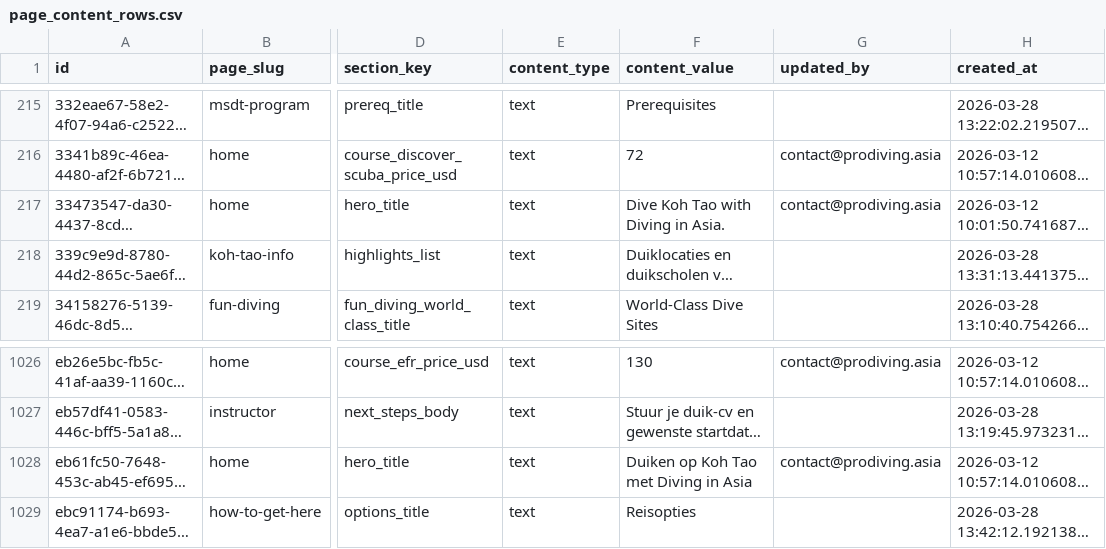
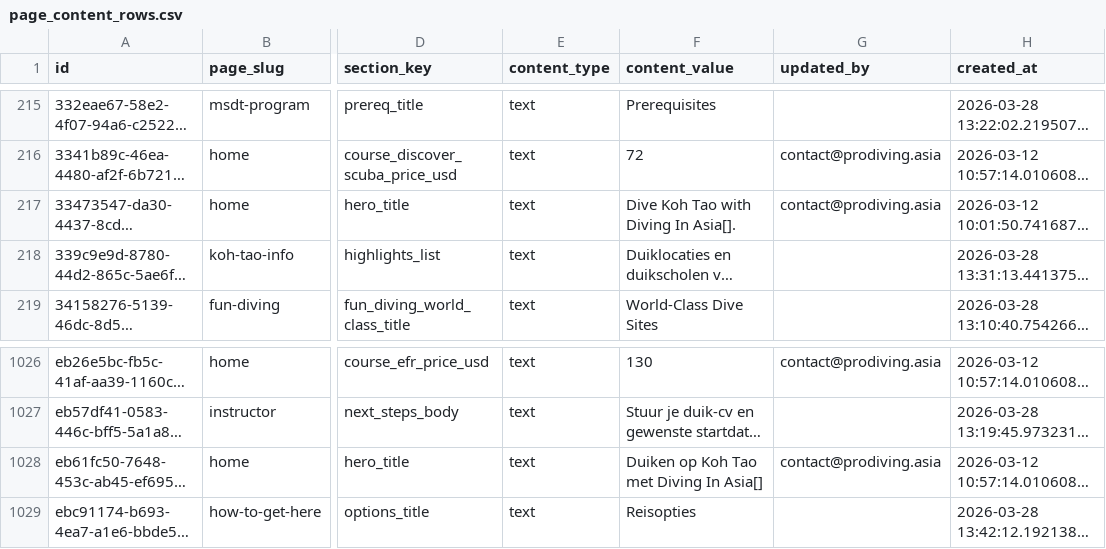
Before and after one commit to one-media-asia/hack, a CSV file: page_content_rows.csv, drawn as a sheet; only a part is shown, gaps mark what is left out; long unchanged cells end in …; the diff names each change by its address in the sheet, - before the commit and + after, or states it on an @@ line.

```diff
--- a/page_content_rows.csv
+++ b/page_content_rows.csv
-F217 (content_value): Dive Koh Tao with Diving in Asia.
+F217 (content_value): Dive Koh Tao with Diving In Asia[].
-F1028 (content_value): Duiken op Koh Tao met Diving in Asia
+F1028 (content_value): Duiken op Koh Tao met Diving In Asia[]
```
Also changed, not shown: supabase-export.csv, 26 other files.
